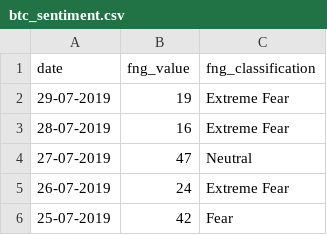
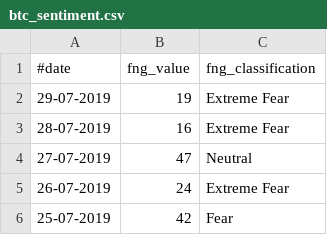
Before and after one commit to clarson00/FinTech-Works, a CSV file: 14 - Deep Learning/btc_sentiment.csv, drawn as a sheet; only a part is shown.

Commit message:
Update btc_sentiment.csv

```diff
--- a/14 - Deep Learning/btc_sentiment.csv
+++ b/14 - Deep Learning/btc_sentiment.csv
@@ -1,2 +1,2 @@
-date, fng_value,fng_classification
+#date, fng_value,fng_classification
 29-07-2019,19,Extreme Fear
```
